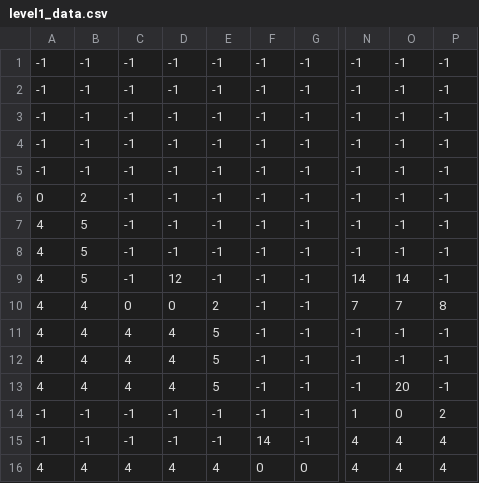
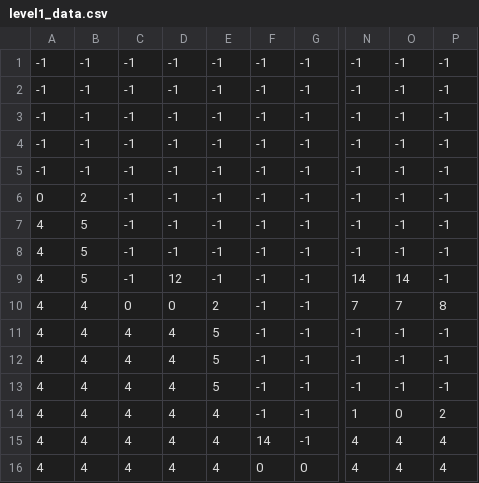
Before and after one commit to Alexashok99/shooter_game, a CSV file: level1_data.csv, drawn as a sheet; only a part is shown, gaps mark what is left out; the diff names each change by its address in the sheet, - before the commit and + after, or states it on an @@ line.

```diff
--- a/level1_data.csv
+++ b/level1_data.csv
-O13: 20
+O13: -1
-A14:A15: -1
+A14:A15: 4
-B14:B15: -1
+B14:B15: 4
-C14:C15: -1
+C14:C15: 4
-D14:D15: -1
+D14:D15: 4
-E14:E15: -1
+E14:E15: 4
```
Also changed, not shown: 16 other files.
